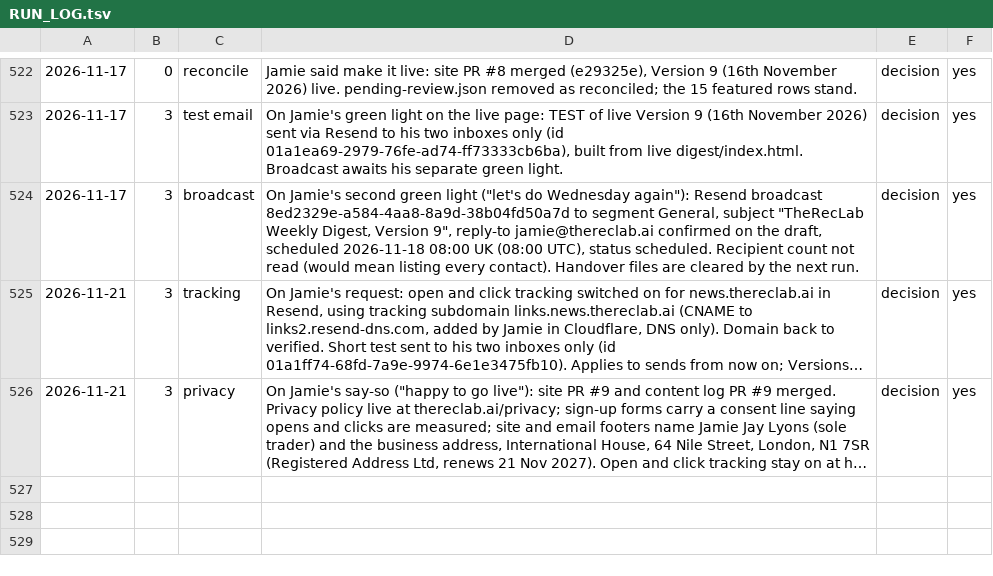
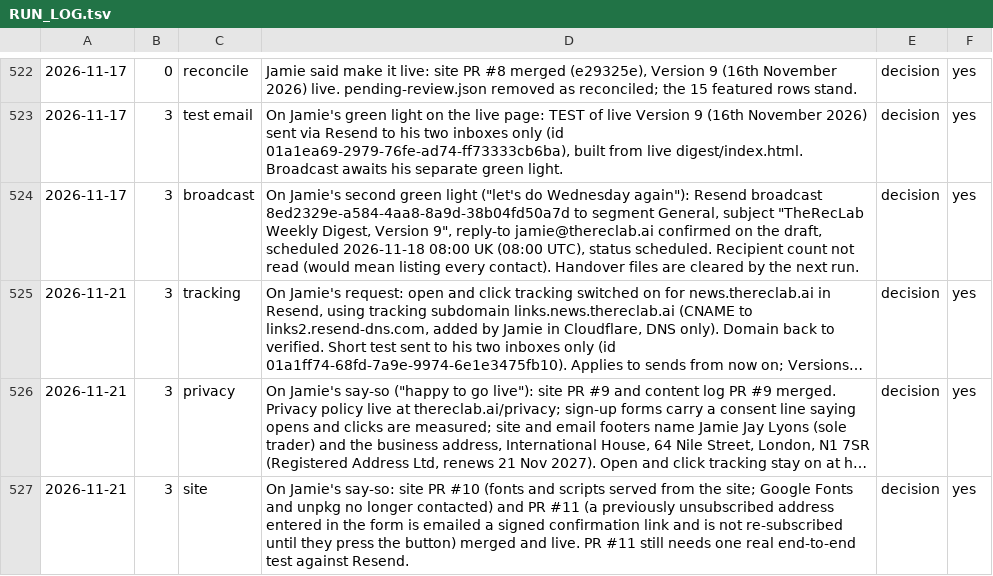
Before and after one commit to jamie-the-rec-lab/The-Digest-Content-Log, a TSV file: _state/RUN_LOG.tsv, drawn as a sheet; only a part is shown, gaps mark what is left out; long unchanged cells end in …; the diff names each change by its address in the sheet, - before the commit and + after, or states it on an @@ line.

```diff
--- a/_state/RUN_LOG.tsv
+++ b/_state/RUN_LOG.tsv
+row 527: 2026-11-21 | 3 | site | On Jamie's say-so: site PR #10 (fonts and scripts served from the site; Google Fonts and unpkg no longer contacted) and PR #11 (a previously unsubscribed address entered in the form is emailed a signed confirmation link and is not re-subscribed until they press the button) merged and live. PR #11 still needs one real end-to-end test against Resend. | decision | yes
```
